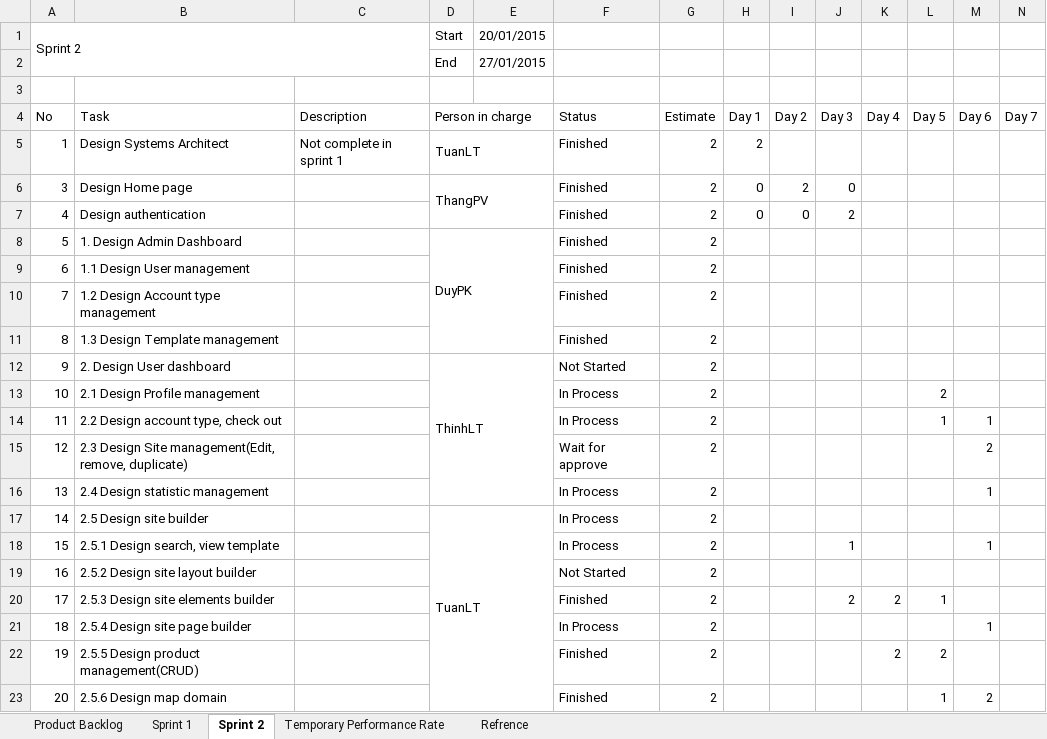
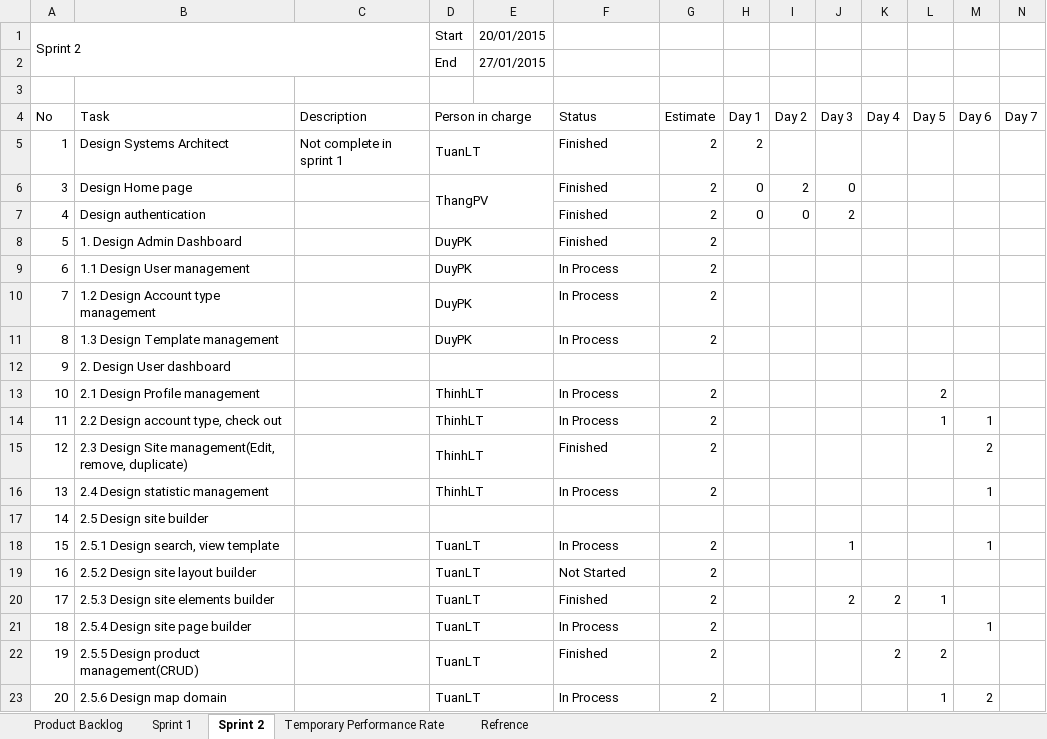
Before and after one commit to phamvanthang310/caps-team7-fu, an Excel workbook: Document/Backlog.xlsx, sheet Sprint 2, drawn as a sheet; only a part is shown; values as stored, in another font and other column widths than the file's, no cell formats; the diff covers the shown part only; the diff names each change by its address in the sheet, - before the commit and + after, or states it on an @@ line.

```diff
--- a/Document/Backlog.xlsx (sheet Sprint 2)
+++ b/Document/Backlog.xlsx (sheet Sprint 2)
-D8:E11 merged
+D8:E8 merged
-D9:D11 (Person in charge): (empty)
+D9:D11 (Person in charge): DuyPK
+D9:E9 merged
-F9:F11 (Status): Finished
+F9:F11 (Status): In Process
+D10:E10 merged
+D11:E11 merged
-D12 (Person in charge): ThinhLT
+D12 (Person in charge): (empty)
-D12:E16 merged
+D12:E12 merged
-F12 (Status): Not Started
+F12 (Status): (empty)
-G12 (Estimate): 2
+G12 (Estimate): (empty)
-D13:D16 (Person in charge): (empty)
+D13:D16 (Person in charge): ThinhLT
+D13:E13 merged
+D14:E14 merged
+D15:E15 merged
-F15 (Status): Wait for approve
+F15 (Status): Finished
+D16:E16 merged
-D17 (Person in charge): TuanLT
+D17 (Person in charge): (empty)
-D17:E23 merged
+D17:E17 merged
-F17 (Status): In Process
+F17 (Status): (empty)
-G17 (Estimate): 2
+G17 (Estimate): (empty)
-D18:D23 (Person in charge): (empty)
+D18:D23 (Person in charge): TuanLT
+D18:E18 merged
+D19:E19 merged
+D20:E20 merged
+D21:E21 merged
+D22:E22 merged
+D23:E23 merged
-F23 (Status): Finished
+F23 (Status): In Process
```
Also changed, not shown: 2 edited cells elsewhere in this sheet, cell formats.
